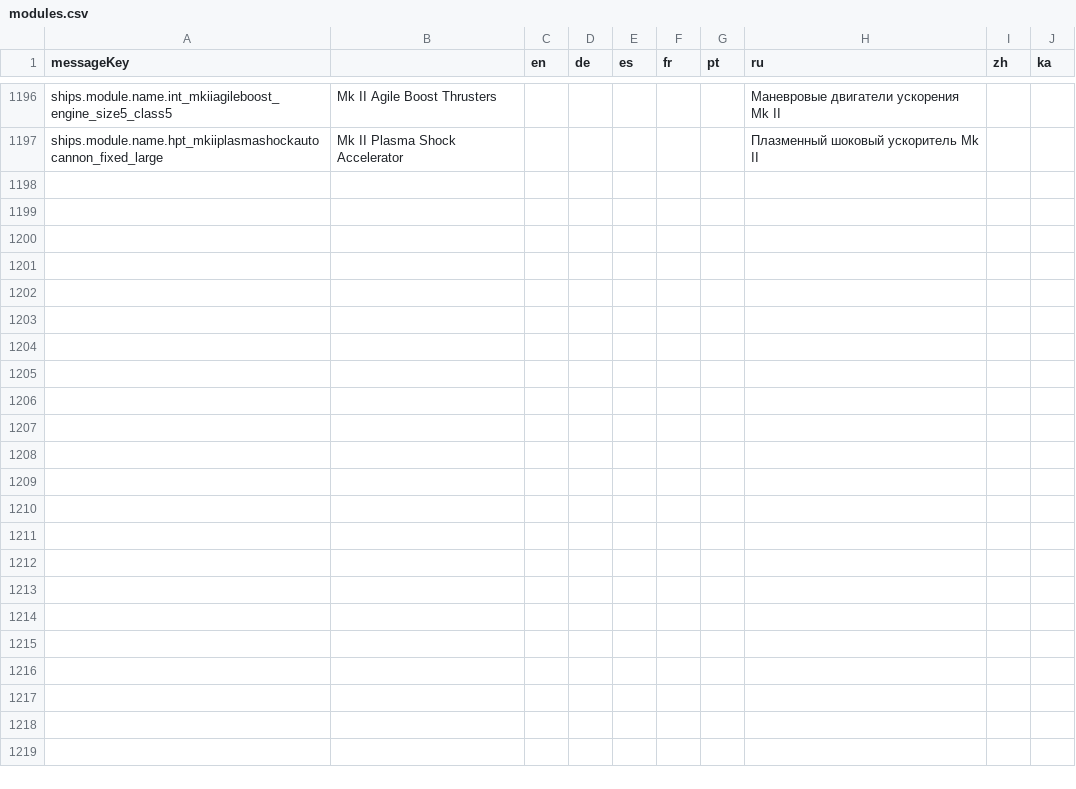
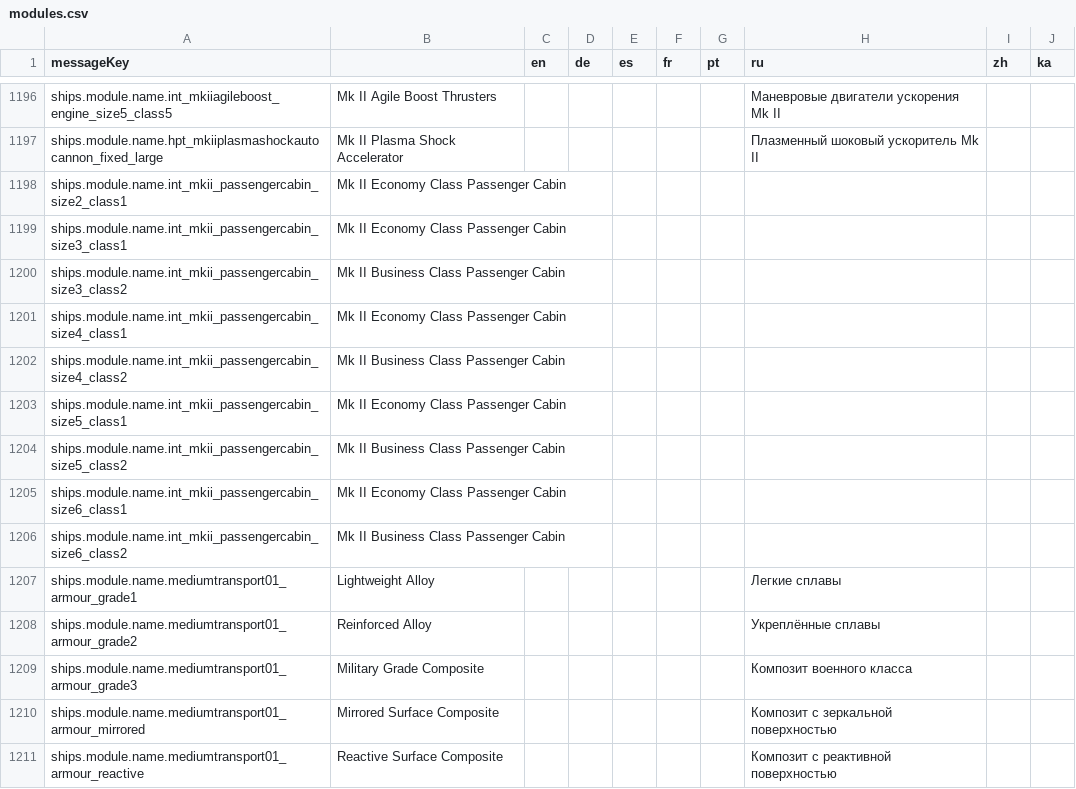
Before and after one commit to jixxed/ed-odyssey-materials-helper, a CSV file: application/src/main/resources/locale/ships/modules.csv, drawn as a sheet; only a part is shown, gaps mark what is left out.

Commit message:
Add Lynx Highliner and Mk II Passenger Cabin modules

```diff
--- a/application/src/main/resources/locale/ships/modules.csv
+++ b/application/src/main/resources/locale/ships/modules.csv
@@ -1197 +1197,15 @@
 "ships.module.name.hpt_mkiiplasmashockautocannon_fixed_large","Mk II Plasma Shock Accelerator","","","","","","Плазменный шоковый ускоритель Mk II","",""
+"ships.module.name.int_mkii_passengercabin_size2_class1","Mk II Economy Class Passenger Cabin","","","","","","","",""
+"ships.module.name.int_mkii_passengercabin_size3_class1","Mk II Economy Class Passenger Cabin","","","","","","","",""
+"ships.module.name.int_mkii_passengercabin_size3_class2","Mk II Business Class Passenger Cabin","","","","","","","",""
+"ships.module.name.int_mkii_passengercabin_size4_class1","Mk II Economy Class Passenger Cabin","","","","","","","",""
+"ships.module.name.int_mkii_passengercabin_size4_class2","Mk II Business Class Passenger Cabin","","","","","","","",""
+"ships.module.name.int_mkii_passengercabin_size5_class1","Mk II Economy Class Passenger Cabin","","","","","","","",""
+"ships.module.name.int_mkii_passengercabin_size5_class2","Mk II Business Class Passenger Cabin","","","","","","","",""
+"ships.module.name.int_mkii_passengercabin_size6_class1","Mk II Economy Class Passenger Cabin","","","","","","","",""
+"ships.module.name.int_mkii_passengercabin_size6_class2","Mk II Business Class Passenger Cabin","","","","","","","",""
+"ships.module.name.mediumtransport01_armour_grade1","Lightweight Alloy","","","","","","Легкие сплавы","",""
+"ships.module.name.mediumtransport01_armour_grade2","Reinforced Alloy","","","","","","Укреплённые сплавы","",""
+"ships.module.name.mediumtransport01_armour_grade3","Military Grade Composite","","","","","","Композит военного класса","",""
+"ships.module.name.mediumtransport01_armour_mirrored","Mirrored Surface Composite","","","","","","Композит с зеркальной поверхностью","",""
+"ships.module.name.mediumtransport01_armour_reactive","Reactive Surface Composite","","","","","","Композит с реактивной поверхностью","",""
```
Also changed, not shown: application/src/main/resources/locale/blueprint/horizons/names.csv, application/src/main/resources/locale/ships/ships.csv, 18 other files.
